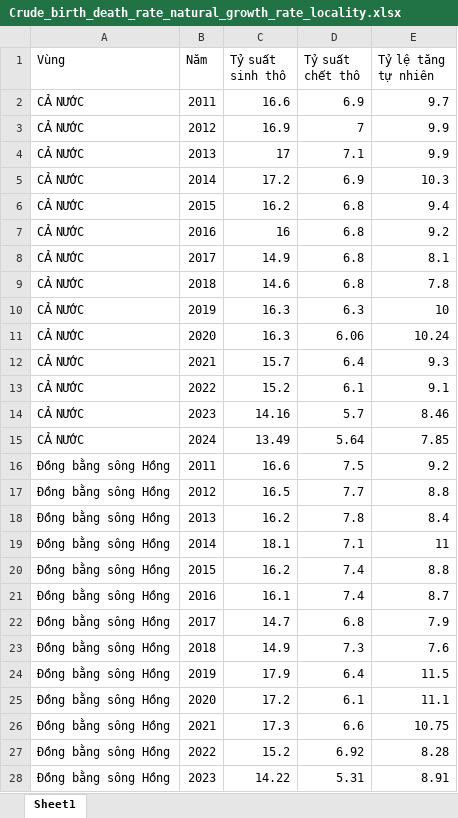
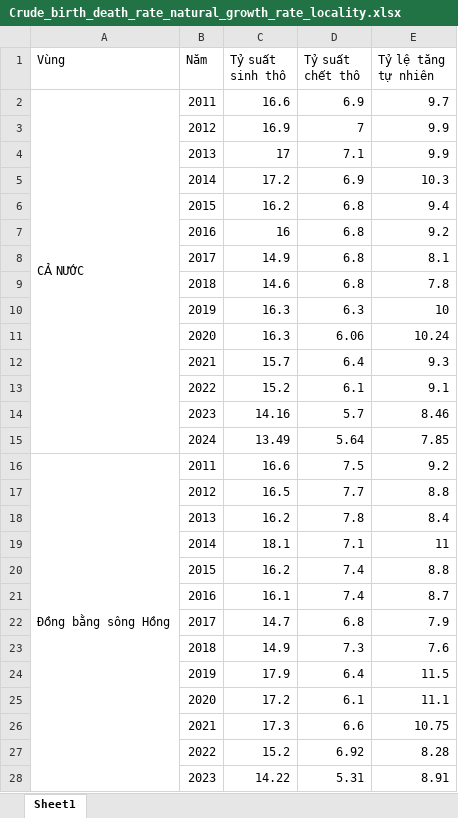
Before and after one commit to KhoiNguyen0000/Final, an Excel workbook: Datasets/Raw_data/Crude_birth_death_rate_natural_growth_rate_locality.xlsx, sheet Sheet1, drawn as a sheet; only a part is shown; values as stored, in another font and other column widths than the file's, no cell formats; the diff covers the shown part only; the diff names each change by its address in the sheet, - before the commit and + after, or states it on an @@ line.

```diff
--- a/Datasets/Raw_data/Crude_birth_death_rate_natural_growth_rate_locality.xlsx (sheet Sheet1)
+++ b/Datasets/Raw_data/Crude_birth_death_rate_natural_growth_rate_locality.xlsx (sheet Sheet1)
+A2:A15 merged
-A3:A15 (Vùng): CẢ NƯỚC
+A3:A15 (Vùng): (empty)
+A16:A29 merged
-A17:A28 (Vùng): Đồng bằng sông Hồng
+A17:A28 (Vùng): (empty)
```
Also changed, not shown: 901 edited cells and merged cells elsewhere in this sheet, cell formats, Datasets/Crawl_data/Data_25.xlsx, Datasets/Raw_data/Average_population_by_sex_urban_rural_residence.xlsx, 22 other files.
